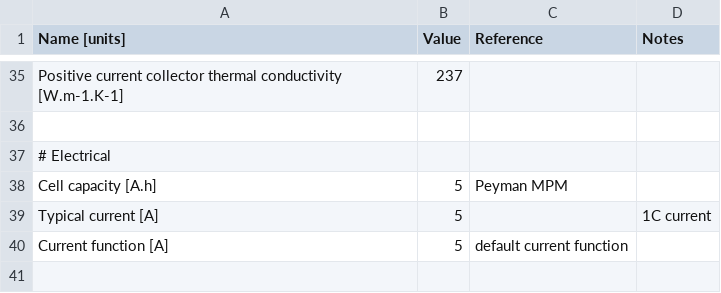
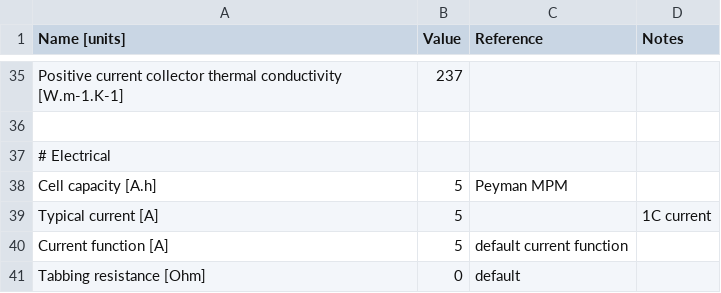
Before and after one commit to viviantran27/PyBaMM, a CSV file: pybamm/input/parameters/lithium-ion/cells/UMBL_Mohtat2020/parameters.csv, drawn as a sheet; only a part is shown, gaps mark what is left out.

Commit message:
added tabbing resistance to all cell parameter files and included temperature paramters in thermal_lead_acid

```diff
--- a/pybamm/input/parameters/lithium-ion/cells/UMBL_Mohtat2020/parameters.csv
+++ b/pybamm/input/parameters/lithium-ion/cells/UMBL_Mohtat2020/parameters.csv
@@ -40 +40,2 @@ Typical current [A],5,,1C current
 Current function [A],5,default current function,
+Tabbing resistance [Ohm], 0, default,
```
Also changed, not shown: 10 other files.
